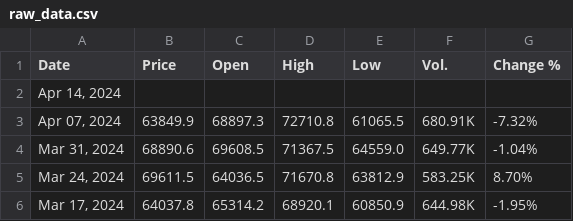
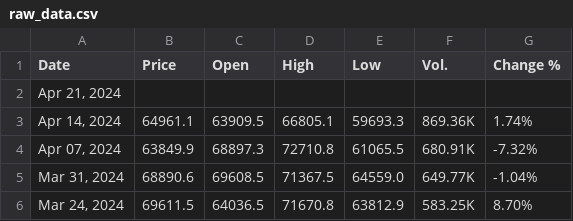
Before and after one commit to turbozambas/intoinfinity, a CSV file: data/raw_data.csv, drawn as a sheet; only a part is shown; the shorter side is filled out with more unchanged rows.

```diff
--- a/data/raw_data.csv
+++ b/data/raw_data.csv
@@ -1,3 +1,4 @@
 Date,Price,Open,High,Low,Vol.,Change %
-"Apr 14, 2024",
+"Apr 21, 2024",
+"Apr 14, 2024",64961.1,63909.5,66805.1,59693.3,869.36K,1.74%
 "Apr 07, 2024",63849.9,68897.3,72710.8,61065.5,680.91K,-7.32%
```
Also changed, not shown: 3 other files.
